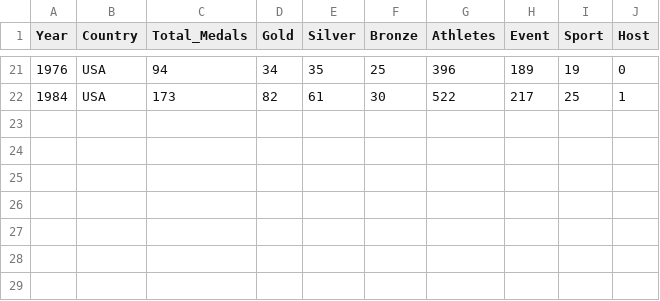
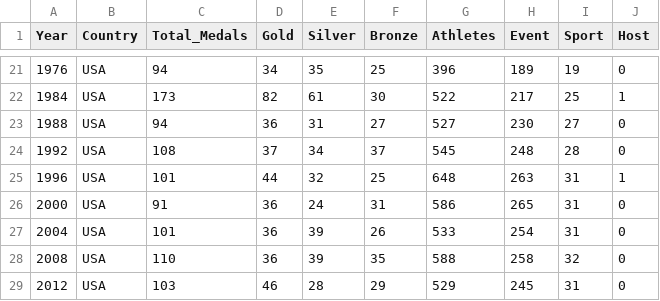
Before and after one commit to diannejardinez/Olympic_Data_machine_learning, a CSV file: Resources/train.csv, drawn as a sheet; only a part is shown, gaps mark what is left out.

```diff
--- a/Resources/train.csv
+++ b/Resources/train.csv
@@ -22 +22,8 @@ Year,Country,Total_Medals,Gold,Silver,Bronze,Athletes,Event,Sport,Host
 1984,USA,173,82,61,30,522,217,25,1
+1988,USA,94,36,31,27,527,230,27,0
+1992,USA,108,37,34,37,545,248,28,0
+1996,USA,101,44,32,25,648,263,31,1
+2000,USA,91,36,24,31,586,265,31,0
+2004,USA,101,36,39,26,533,254,31,0
+2008,USA,110,36,39,35,588,258,32,0
+2012,USA,103,46,28,29,529,245,31,0
```
Also changed, not shown: 2 other files.
